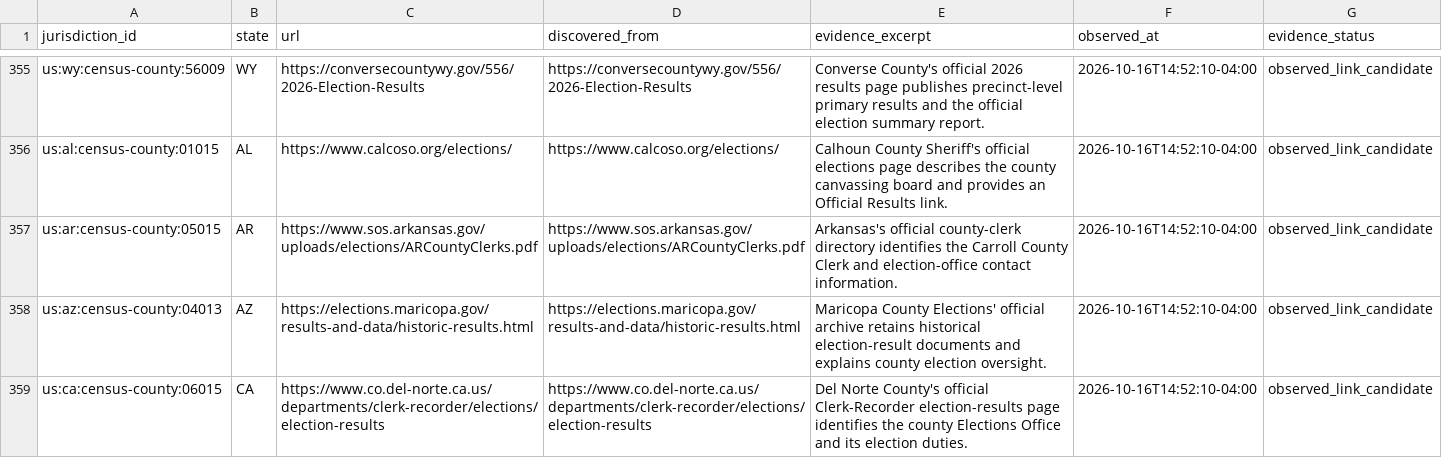
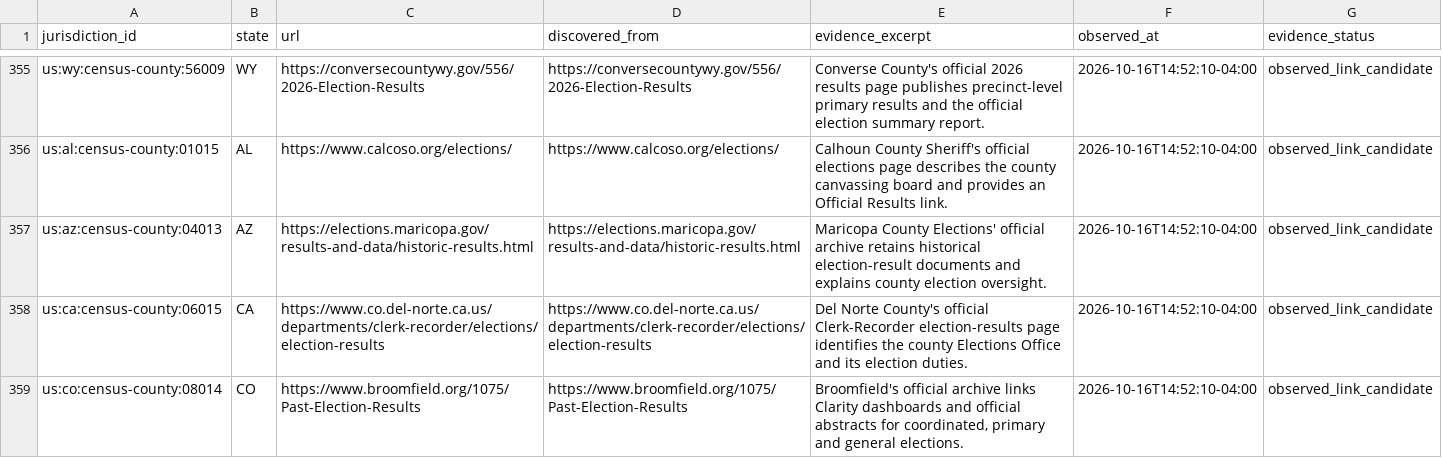
Before and after one commit to pasek-projects-um/ElectionDataGrabber, a CSV file: registry/local_site_discovery_leads.csv, drawn as a sheet; only a part is shown, gaps mark what is left out; the shorter side is filled out with more unchanged rows; the diff names each change by its address in the sheet, - before the commit and + after, or states it on an @@ line.

Commit message:
Remove quarantined discovery artifact

```diff
--- a/registry/local_site_discovery_leads.csv
+++ b/registry/local_site_discovery_leads.csv
-row 357: us:ar:census-county:05015 | AR | https://www.sos.arkansas.gov/uploads/elections/ARCountyClerks.pdf | https://www.sos.arkansas.gov/uploads/elections/ARCountyClerks.pdf | Arkansas's official county-clerk directory identifies the Carroll County Clerk and election-office contact information. | 2026-10-16T14:52:10-04:00 | observed_link_candidate
```
Also changed, not shown: audit/local-site-discovery-attempts.csv.
